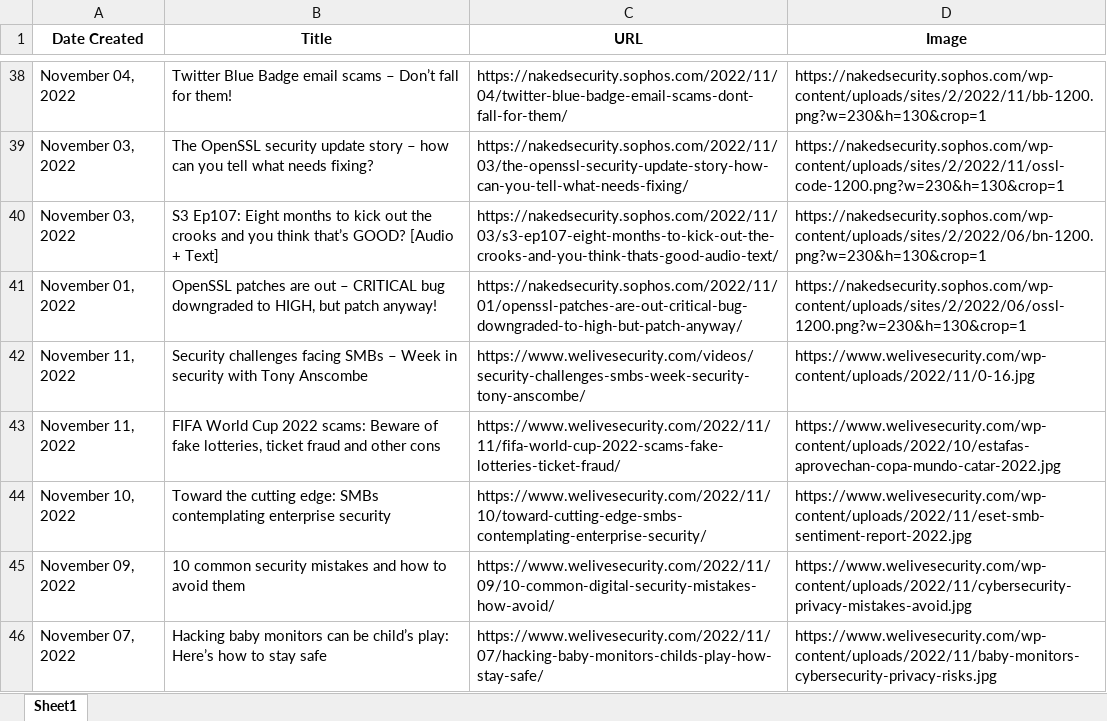
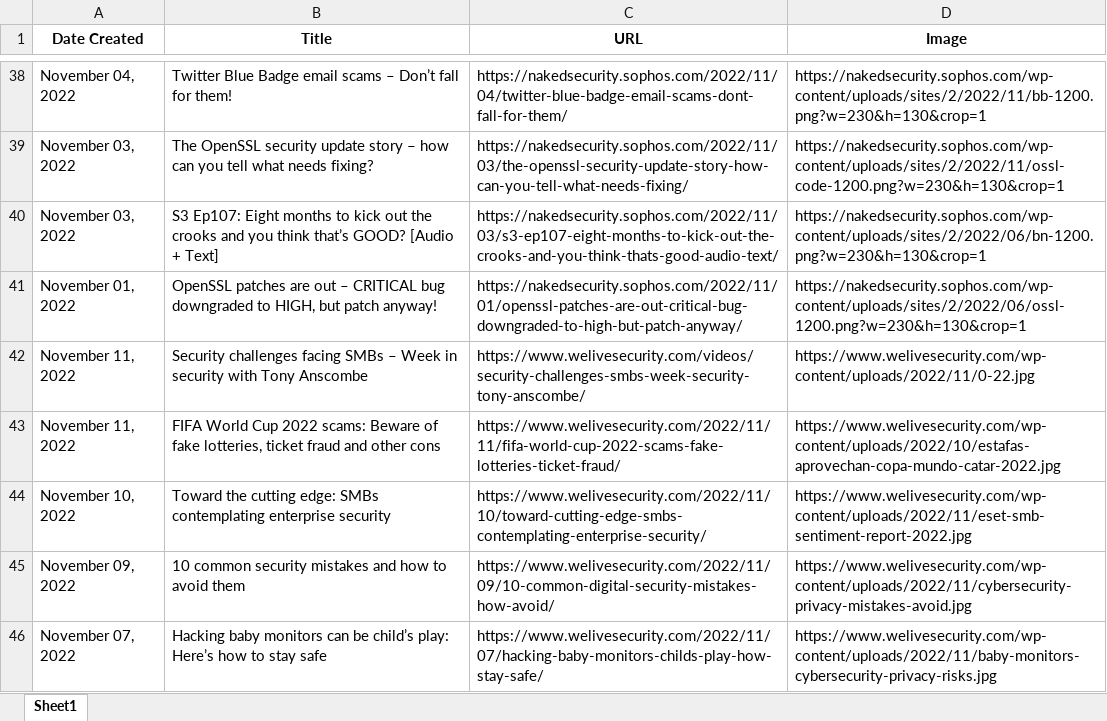
Before and after one commit to thecyberbytes/thecyberbytes.github.io, an Excel workbook: cyber_web/excels/news_feed.xlsx, sheet Sheet1, drawn as a sheet; only a part is shown, gaps mark what is left out; values as stored, in another font and other column widths than the file's, no borders; the diff names each change by its address in the sheet, - before the commit and + after, or states it on an @@ line.

```diff
--- a/cyber_web/excels/news_feed.xlsx (sheet Sheet1)
+++ b/cyber_web/excels/news_feed.xlsx (sheet Sheet1)
-D42 (Image): https://www.welivesecurity.com/wp-content/uploads/2022/11/0-16.jpg
+D42 (Image): https://www.welivesecurity.com/wp-content/uploads/2022/11/0-22.jpg
```
Also changed, not shown: cyber_web/excels/blog_feed.xlsx, cyber_web/excels/news_categorized.xlsx, 25 other files.
